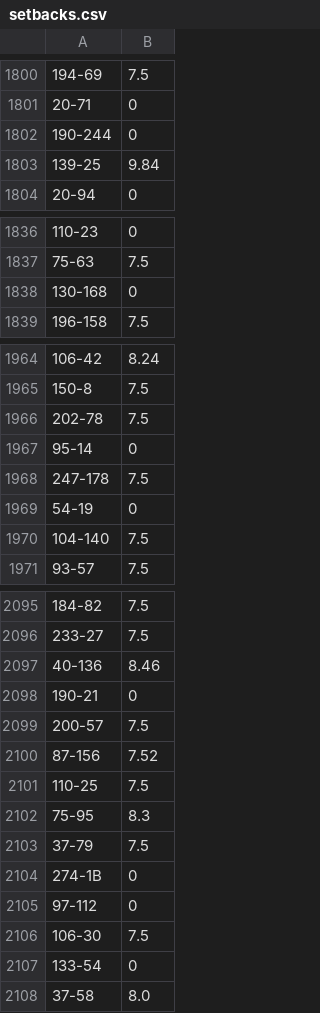
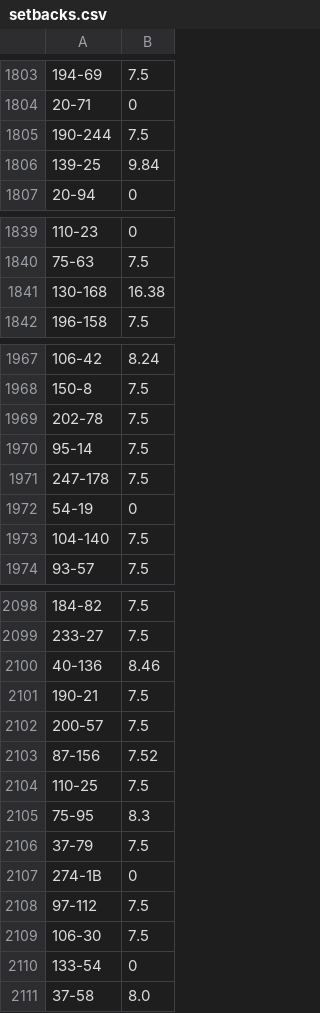
Before and after one commit to crschmidt/habitationi, a CSV file: setbacks/setbacks.csv, drawn as a sheet; only a part is shown, gaps mark what is left out; the diff covers the shown part only.

```diff
--- a/setbacks/setbacks.csv
+++ b/setbacks/setbacks.csv
@@ -1801,3 +1804,3 @@
 20-71,0
-190-244,0
+190-244,7.5
 139-25,9.84
@@ -1837,3 +1840,3 @@
 75-63,7.5
-130-168,0
+130-168,16.38
 196-158,7.5
@@ -1966,3 +1969,3 @@
 202-78,7.5
-95-14,0
+95-14,7.5
 247-178,7.5
@@ -2097,3 +2100,3 @@
 40-136,8.46
-190-21,0
+190-21,7.5
 200-57,7.5
@@ -2104,3 +2107,3 @@
 274-1B,0
-97-112,0
+97-112,7.5
 106-30,7.5
```
Also changed, not shown: 4 moved rows and 104 edited cells elsewhere in this file.
